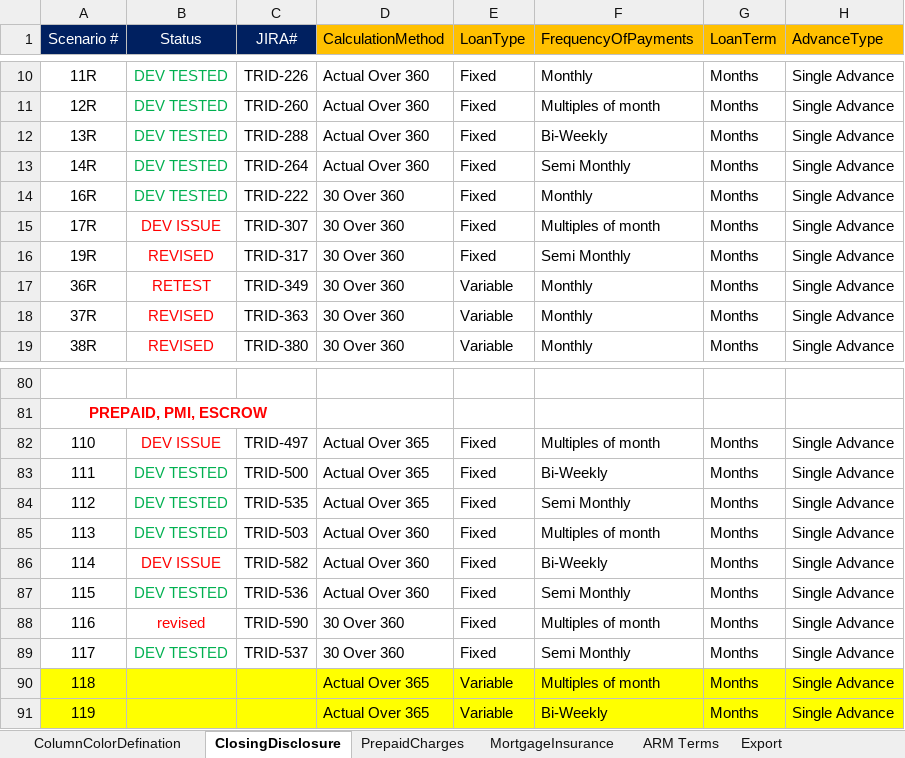
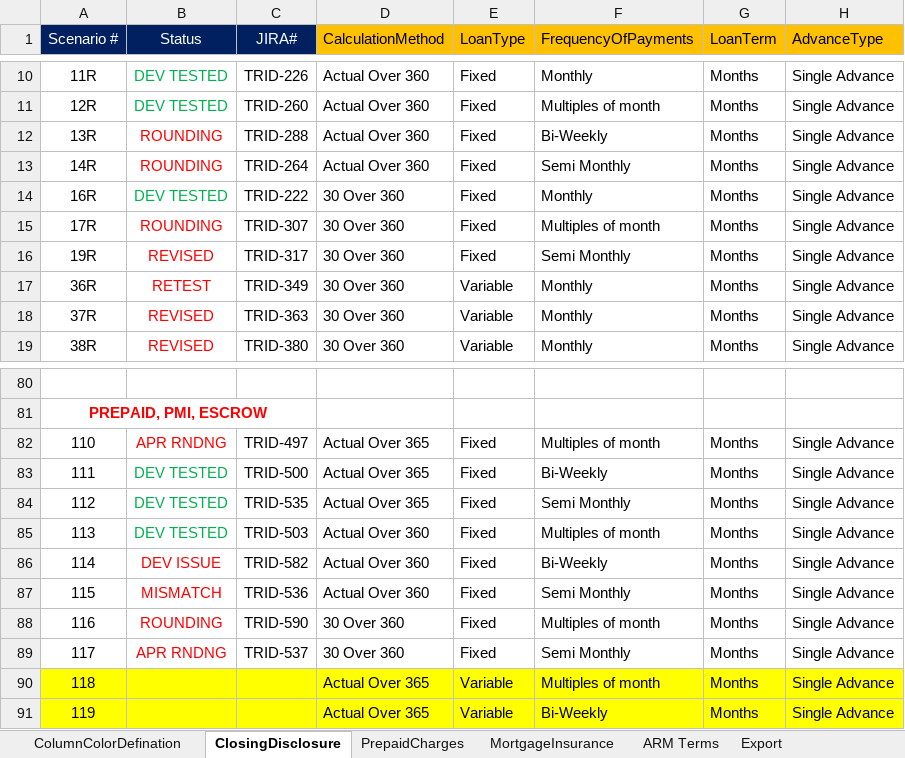
Before and after one commit to sagarsandeep/TRID, an Excel workbook: SpecFramework/FeatureFiles/DataResources/TridTestScenarios.xlsx, sheet ClosingDisclosure, drawn as a sheet; only a part is shown, gaps mark what is left out; values as stored, in another font and other column widths than the file's, no borders; the diff covers the shown part only; the diff names each change by its address in the sheet, - before the commit and + after, or states it on an @@ line.

```diff
--- a/SpecFramework/FeatureFiles/DataResources/TridTestScenarios.xlsx (sheet ClosingDisclosure)
+++ b/SpecFramework/FeatureFiles/DataResources/TridTestScenarios.xlsx (sheet ClosingDisclosure)
-B12:B13 (Status): DEV TESTED
+B12:B13 (Status): ROUNDING
-B12:B13 text colour: #00B050
+B12:B13 text colour: #FF0000
-B15 (Status): DEV ISSUE
+B15 (Status): ROUNDING
-B82 (Status): DEV ISSUE
+B82 (Status): APR RNDNG
-B87 (Status): DEV TESTED
+B87 (Status): MISMATCH
-B87 text colour: #00B050
+B87 text colour: #FF0000
-B88 (Status): revised
+B88 (Status): ROUNDING
-B89 (Status): DEV TESTED
+B89 (Status): APR RNDNG
-B89 text colour: #00B050
+B89 text colour: #FF0000
```
Also changed, not shown: 17 edited cells and cell formats elsewhere in this sheet, 2 other files.
